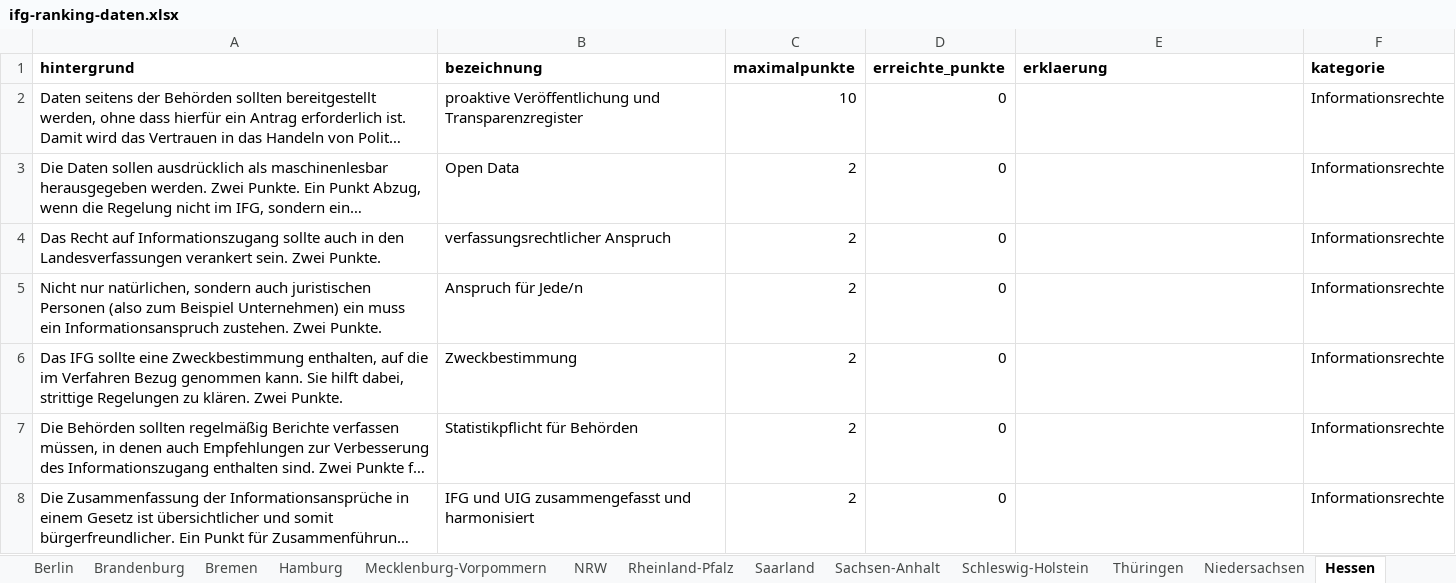
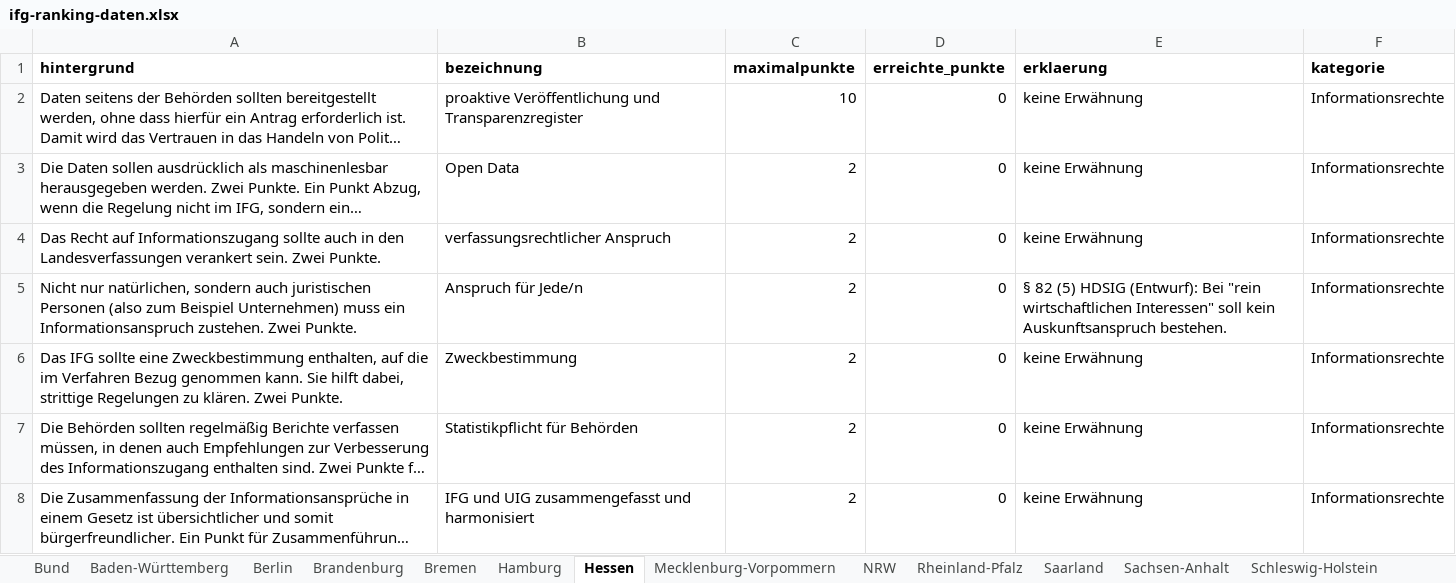
Before and after one commit to okfde/transparenzranking.de, an Excel workbook: static/files/ifg-ranking-daten.xlsx, sheet Hessen, drawn as a sheet; only a part is shown; long unchanged cells end in …; values as stored, in another font and other column widths than the file's, no borders; charts and pictures not drawn; the diff covers the shown part only; the diff names each change by its address in the sheet, - before the commit and + after, or states it on an @@ line.

```diff
--- a/static/files/ifg-ranking-daten.xlsx (sheet Hessen)
+++ b/static/files/ifg-ranking-daten.xlsx (sheet Hessen)
@@ sheet tab order changed: Bund | Baden-Württemberg | Berlin | Brandenburg | Bremen | Hamburg | Hessen | Mecklenburg-Vorpommern | NRW | Rheinland-Pfalz | Saarland | Sachsen-Anhalt | Schleswig-Holstein @@
-E2:E4 (erklaerung): (empty)
+E2:E4 (erklaerung): keine Erwähnung
-A5 (hintergrund): …Beispiel Unternehmen) ein muss ein…
+A5 (hintergrund): …Beispiel Unternehmen) muss ein…
-E5 (erklaerung): (empty)
+E5 (erklaerung): § 82 (5) HDSIG (Entwurf): Bei "rein wirtschaftlichen Interessen" soll kein Auskunftsanspruch bestehen.
-E6:E8 (erklaerung): (empty)
+E6:E8 (erklaerung): keine Erwähnung
```
Also changed, not shown: 52 edited cells elsewhere in this sheet, sheet Thüringen, sheet Bremen, sheet Hamburg, sheet Saarland, sheet Schleswig-Holstein, sheet Bund, 10 more sheets, charts or pictures.
